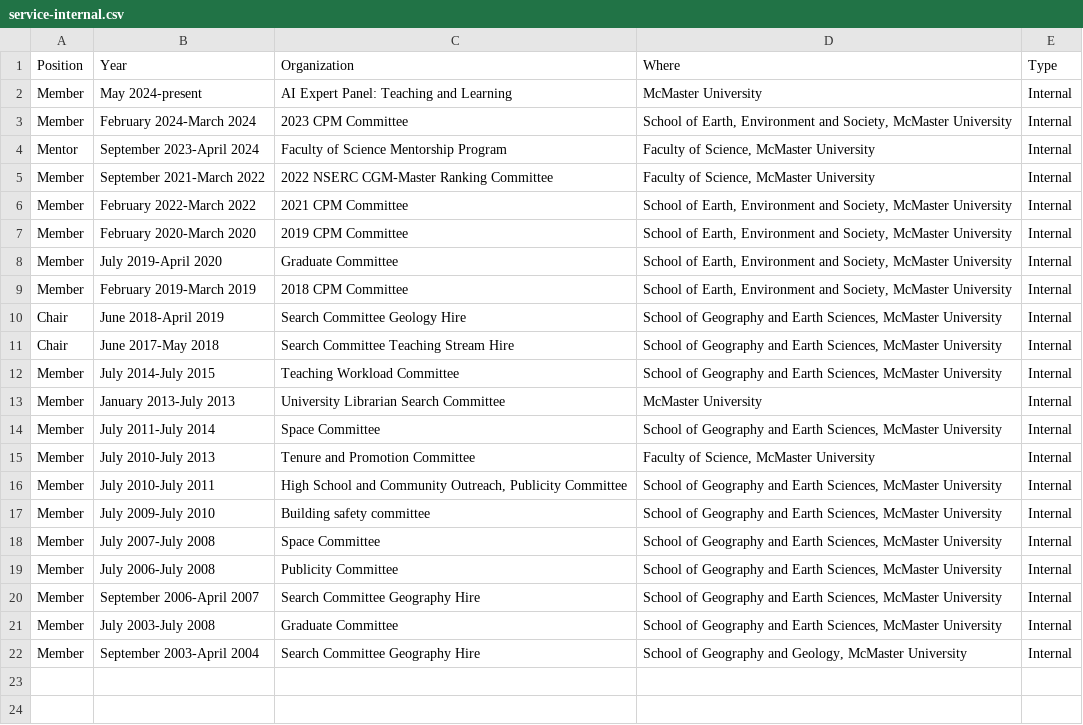
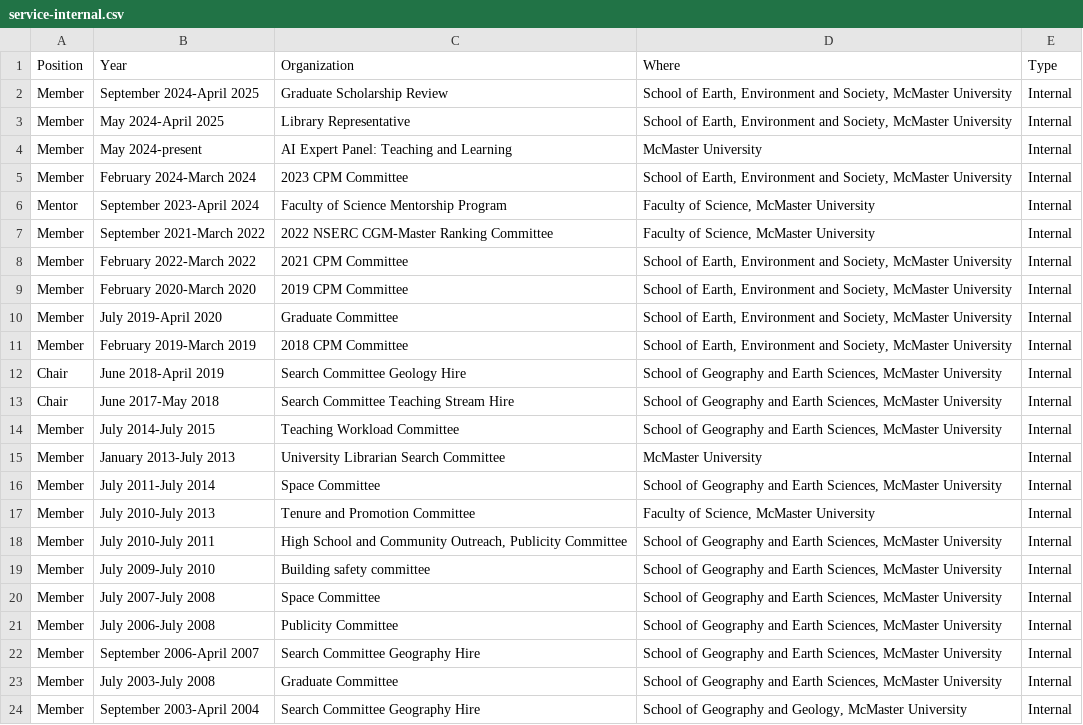
Before and after one commit to paezha/Official-CV, a CSV file: assets/service-internal.csv, drawn as a sheet; the diff names each change by its address in the sheet, - before the commit and + after, or states it on an @@ line.

```diff
--- a/assets/service-internal.csv
+++ b/assets/service-internal.csv
+row 2: Member | September 2024-April 2025 | Graduate Scholarship Review | School of Earth, Environment and Society, McMaster University | Internal
+row 3: Member | May 2024-April 2025 | Library Representative | School of Earth, Environment and Society, McMaster University | Internal
```
Also changed, not shown: 4 other files.
